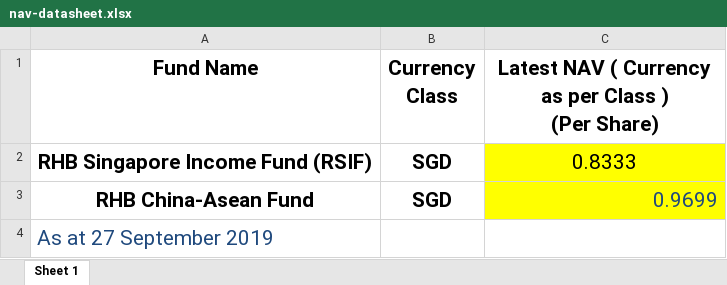
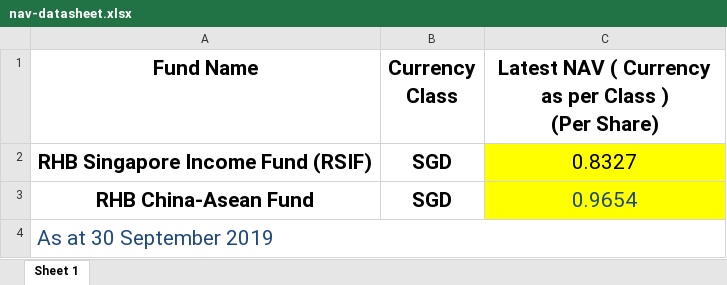
Before and after one commit to luqmanrasat/update-nav, an Excel workbook: nav-datasheet.xlsx, sheet Sheet 1, drawn as a sheet; values as stored, in another font and other column widths than the file's, no borders; the diff names each change by its address in the sheet, - before the commit and + after, or states it on an @@ line.

```diff
--- a/nav-datasheet.xlsx (sheet Sheet 1)
+++ b/nav-datasheet.xlsx (sheet Sheet 1)
-C2: 0.8333
+C2: 0.8327
-C3: 0.9699
+C3: 0.9654
-C3 alignment: right
+C3 alignment: center
-A4 (Fund Name): As at 27 September 2019
+A4 (Fund Name): As at 30 September 2019
+A4:C4 merged
```
Also changed, not shown: 4 other files.
